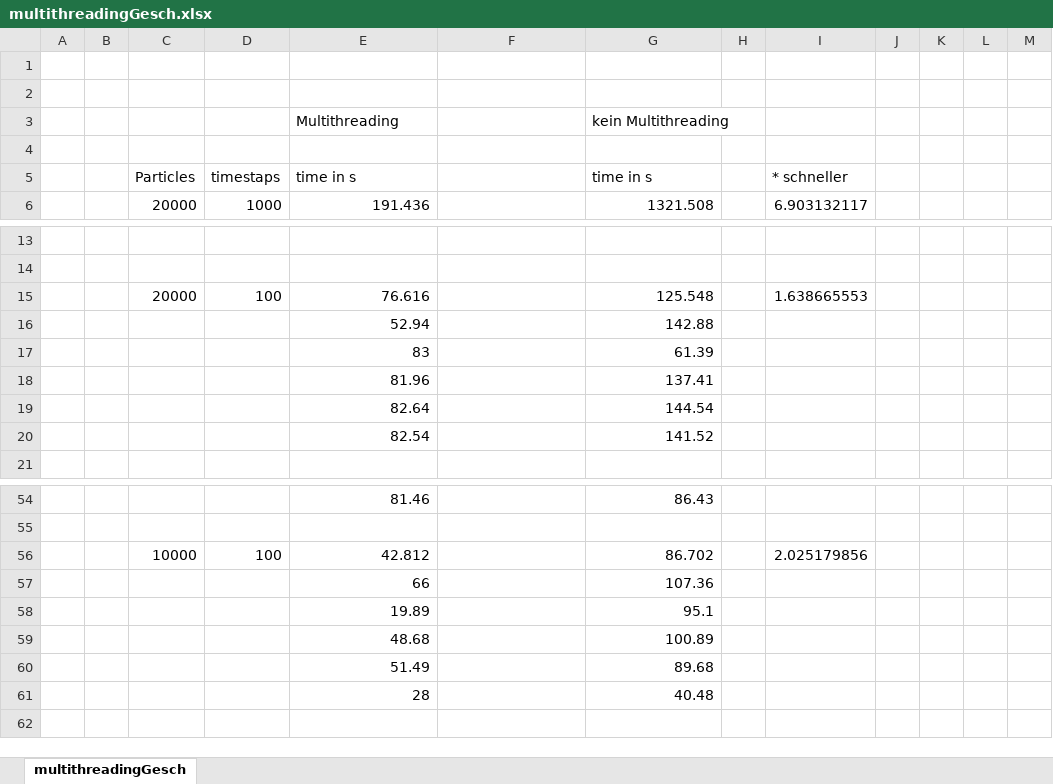
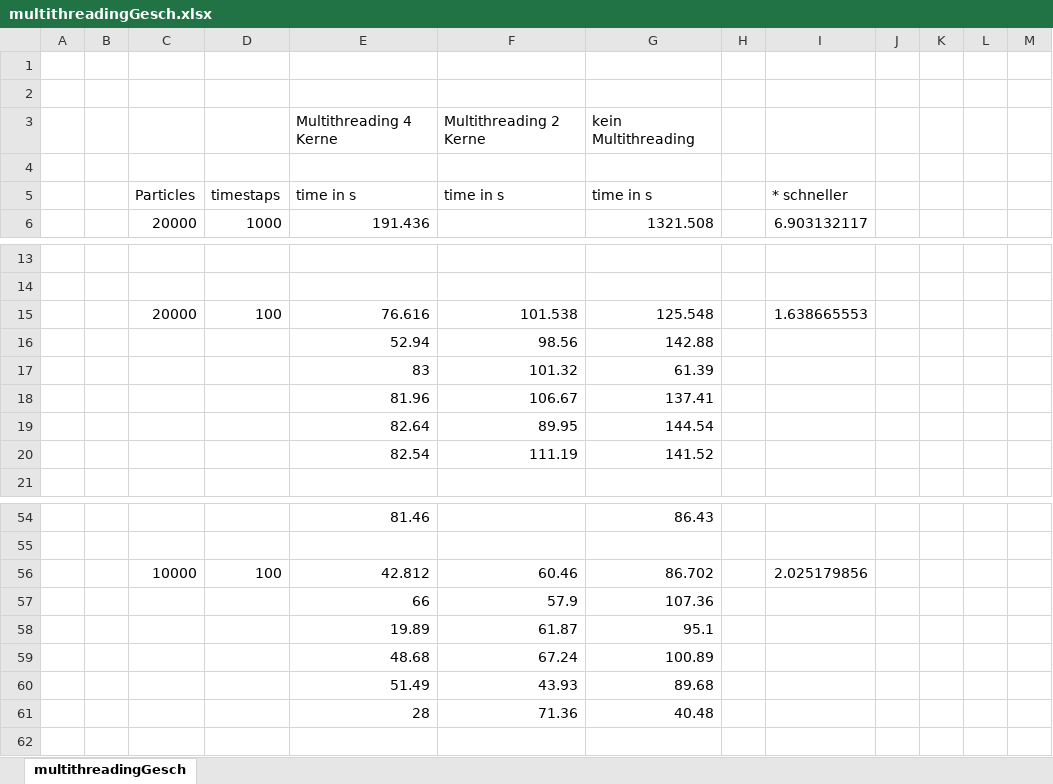
Before and after one commit to Philip-Spaeth/AstroGensis1.0, an Excel workbook: Doku/multithreadingGesch.xlsx, sheet multithreadingGesch, drawn as a sheet; only a part is shown, gaps mark what is left out; values as stored, in another font and other column widths than the file's, no borders; charts and pictures not drawn; removed rows and columns are numbered as before the commit, all else as after; the diff covers the shown part only; the diff names each change by its address in the sheet, - before the commit and + after, or states it on an @@ line.

```diff
--- a/Doku/multithreadingGesch.xlsx (sheet multithreadingGesch)
+++ b/Doku/multithreadingGesch.xlsx (sheet multithreadingGesch)
-row 3:  |  |  |  | Multithreading |  | kein Multithreading
+row 3:  |  |  |  | Multithreading 4 Kerne | Multithreading 2 Kerne | kein Multithreading
-F5: (empty)
+F5: time in s
-F15: (empty)
+F15: 101.538
-F16: (empty)
+F16: 98.56
-F17: (empty)
+F17: 101.32
-F18: (empty)
+F18: 106.67
-F19: (empty)
+F19: 89.95
-F20: (empty)
+F20: 111.19
-F56: (empty)
+F56: 60.46
-F57: (empty)
+F57: 57.9
-F58: (empty)
+F58: 61.87
-F59: (empty)
+F59: 67.24
-F60: (empty)
+F60: 43.93
-F61: (empty)
+F61: 71.36
```
Also changed, not shown: 16 edited cells elsewhere in this sheet, charts or pictures, 4 other files.
